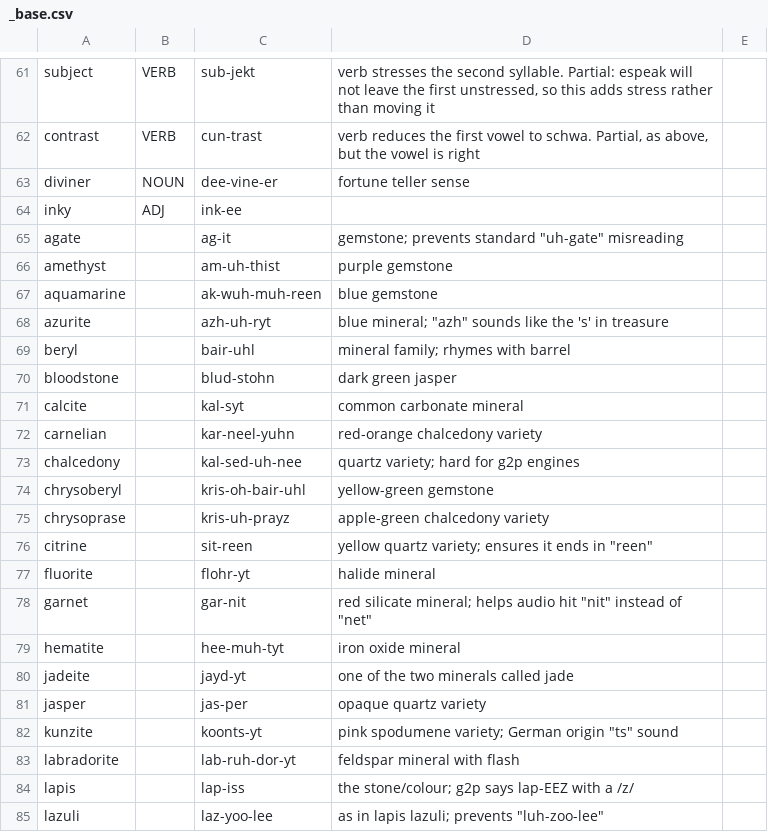
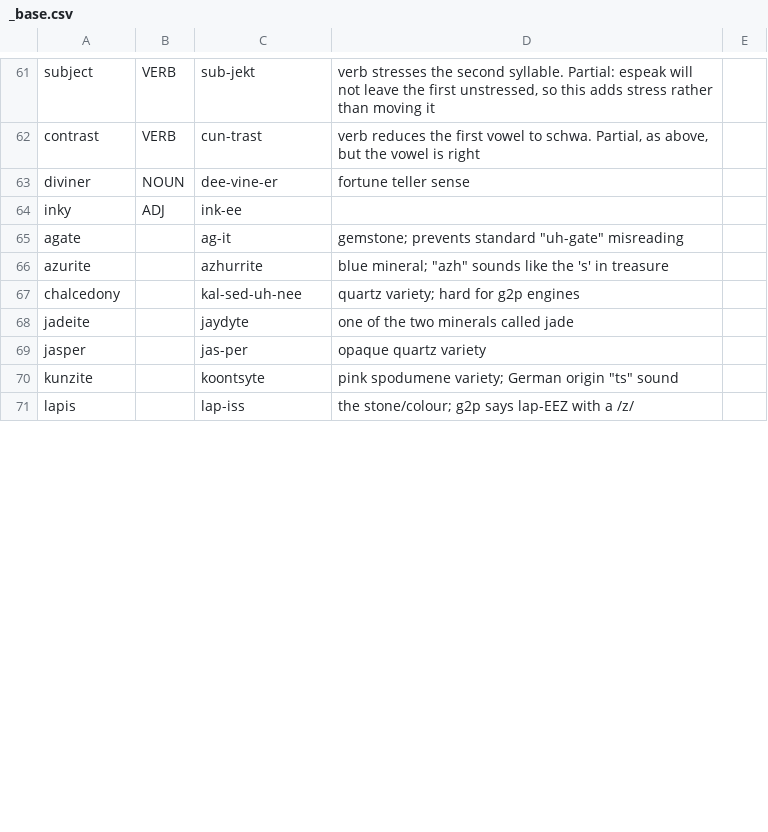
Before and after one commit to jrobrien/webnovel-audio, a CSV file: data/lexicons/_base.csv, drawn as a sheet; only a part is shown, gaps mark what is left out; the diff covers the shown part only.

```diff
--- a/data/lexicons/_base.csv
+++ b/data/lexicons/_base.csv
@@ -65,21 +65,7 @@ inky,ADJ,ink-ee,
 agate,,ag-it,gemstone; prevents standard "uh-gate" misreading
-amethyst,,am-uh-thist,purple gemstone
-aquamarine,,ak-wuh-muh-reen,blue gemstone
-azurite,,azh-uh-ryt,blue mineral; "azh" sounds like the 's' in treasure
-beryl,,bair-uhl,mineral family; rhymes with barrel
-bloodstone,,blud-stohn,dark green jasper
-calcite,,kal-syt,common carbonate mineral
-carnelian,,kar-neel-yuhn,red-orange chalcedony variety
+azurite,,azhurrite,"blue mineral; ""azh"" sounds like the 's' in treasure"
 chalcedony,,kal-sed-uh-nee,quartz variety; hard for g2p engines
-chrysoberyl,,kris-oh-bair-uhl,yellow-green gemstone
-chrysoprase,,kris-uh-prayz,apple-green chalcedony variety
-citrine,,sit-reen,yellow quartz variety; ensures it ends in "reen"
-fluorite,,flohr-yt,halide mineral
-garnet,,gar-nit,red silicate mineral; helps audio hit "nit" instead of "net"
-hematite,,hee-muh-tyt,iron oxide mineral
-jadeite,,jayd-yt,one of the two minerals called jade
+jadeite,,jaydyte,one of the two minerals called jade
 jasper,,jas-per,opaque quartz variety
-kunzite,,koonts-yt,pink spodumene variety; German origin "ts" sound
-labradorite,,lab-ruh-dor-yt,feldspar mineral with flash
+kunzite,,koontsyte,"pink spodumene variety; German origin ""ts"" sound"
 lapis,,lap-iss,the stone/colour; g2p says lap-EEZ with a /z/
-lazuli,,laz-yoo-lee,as in lapis lazuli; prevents "luh-zoo-lee"
```
Also changed, not shown: 14 removed rows and 5 edited cells elsewhere in this file.
